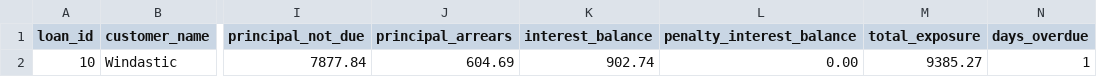
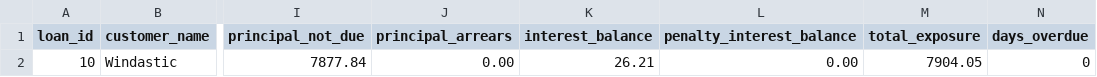
Before and after one commit to hmapxashike-netizen/loan-calculator, a CSV file: lms_exports/loans_with_latest_state.csv, drawn as a sheet; only a part is shown, gaps mark what is left out; the diff names each change by its address in the sheet, - before the commit and + after, or states it on an @@ line.

```diff
--- a/lms_exports/loans_with_latest_state.csv
+++ b/lms_exports/loans_with_latest_state.csv
-J2 (principal_arrears): 604.69
+J2 (principal_arrears): 0.00
-K2 (interest_balance): 902.74
+K2 (interest_balance): 26.21
-M2 (total_exposure): 9385.27
+M2 (total_exposure): 7904.05
-N2 (days_overdue): 1
+N2 (days_overdue): 0
```
Also changed, not shown: lms_exports/loan_daily_state.csv, lms_exports/loan_daily_state_range.csv, 19 other files.
